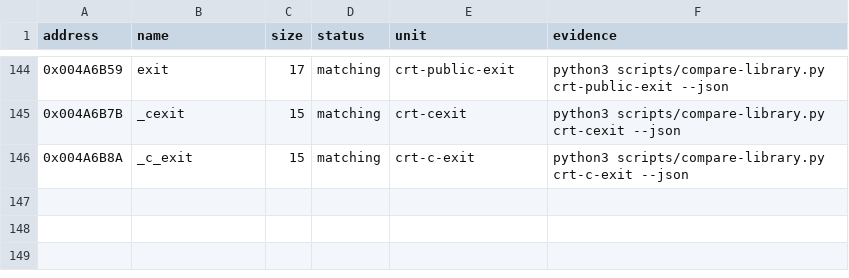
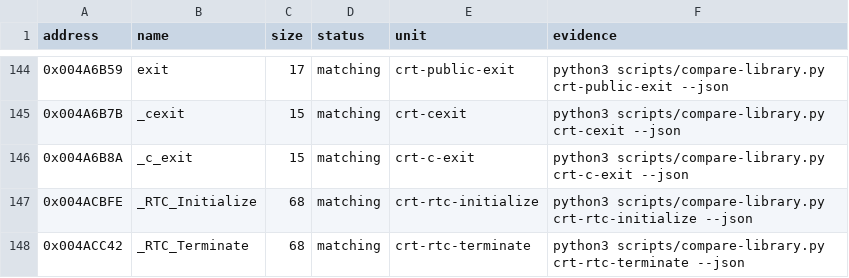
Before and after one commit to koishikois259/th08-multi, a CSV file: config/library-matches.csv, drawn as a sheet; only a part is shown, gaps mark what is left out.

```diff
--- a/config/library-matches.csv
+++ b/config/library-matches.csv
@@ -146 +146,3 @@ address,name,size,status,unit,evidence
 0x004A6B8A,_c_exit,15,matching,crt-c-exit,python3 scripts/compare-library.py crt-c-exit --json
+0x004ACBFE,_RTC_Initialize,68,matching,crt-rtc-initialize,python3 scripts/compare-library.py crt-rtc-initialize --json
+0x004ACC42,_RTC_Terminate,68,matching,crt-rtc-terminate,python3 scripts/compare-library.py crt-rtc-terminate --json
```
Also changed, not shown: config/mapping.csv, config/reccmp-functions.csv, 6 other files.
